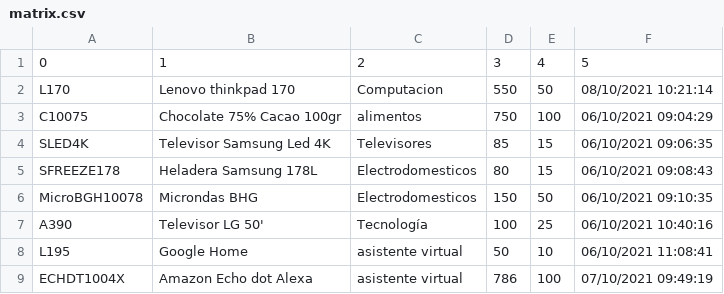
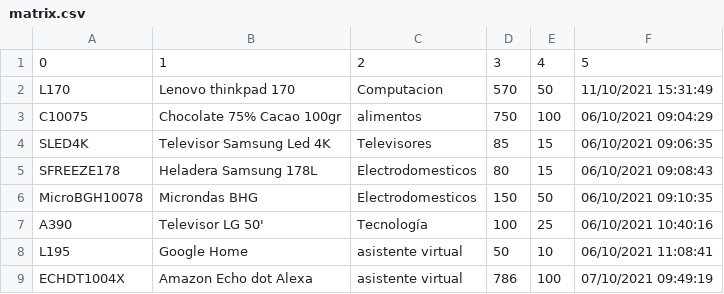
Before and after one commit to ignaprados/AutoStocker, a CSV file: matrix.csv, drawn as a sheet.

```diff
--- a/matrix.csv
+++ b/matrix.csv
@@ -1,3 +1,3 @@
 0,1,2,3,4,5
-L170,Lenovo thinkpad 170,Computacion,550,50,08/10/2021 10:21:14
+L170,Lenovo thinkpad 170,Computacion,570,50,11/10/2021 15:31:49
 C10075,Chocolate 75% Cacao 100gr,alimentos,750,100,06/10/2021 09:04:29
```
Also changed, not shown: 1 other file.
